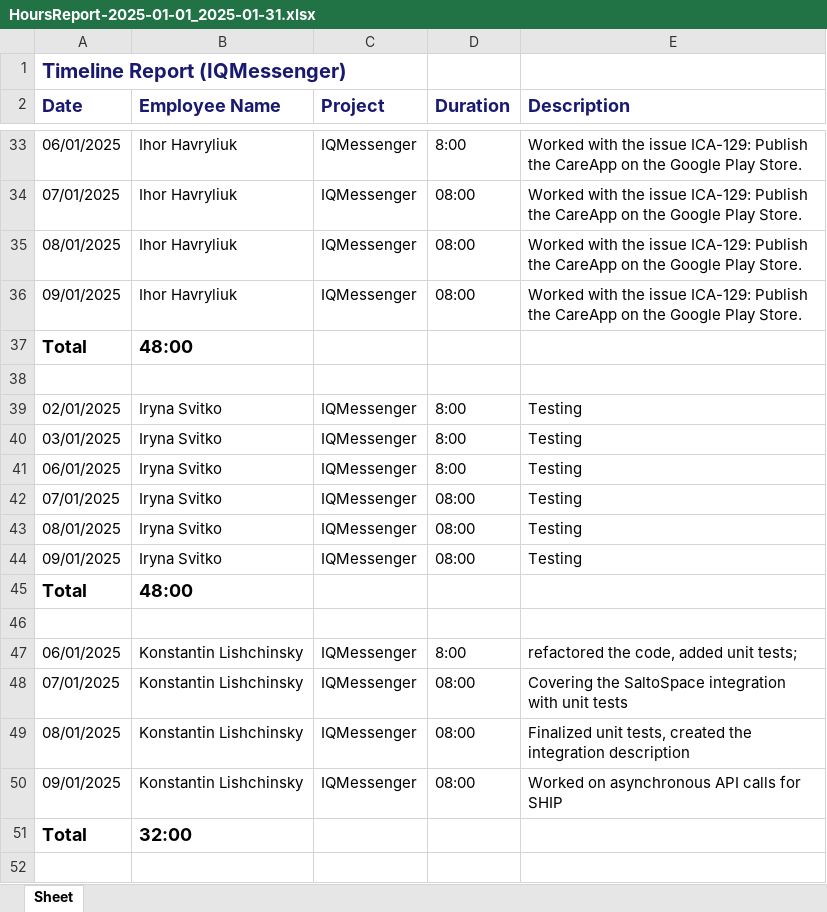
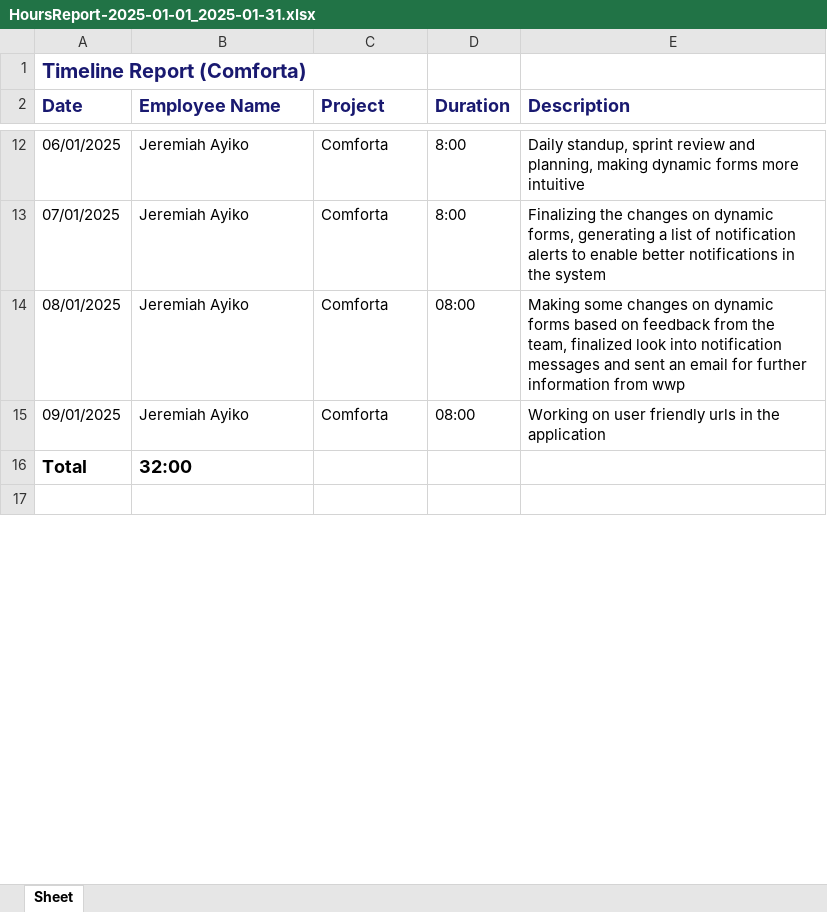
Before and after one commit to samuelitwaru/YTT, an Excel workbook: HoursReport-2025-01-01_2025-01-31.xlsx, sheet Sheet, drawn as a sheet; only a part is shown, gaps mark what is left out; values as stored, in another font and other column widths than the file's, no borders; removed rows and columns are numbered as before the commit, all else as after; the diff covers the shown part only; the diff names each change by its address in the sheet, - before the commit and + after, or states it on an @@ line.

```diff
--- a/HoursReport-2025-01-01_2025-01-31.xlsx (sheet Sheet)
+++ b/HoursReport-2025-01-01_2025-01-31.xlsx (sheet Sheet)
-A1 (Date): Timeline Report (IQMessenger)
+A1 (Date): Timeline Report (Comforta)
-B12:B15 (Employee Name): Ihor Havryliuk
+B12:B15 (Employee Name): Jeremiah Ayiko
-C12:C15 (Project): IQMessenger
+C12:C15 (Project): Comforta
-E12 (Description): Worked with the issue ICA-129: Publish the CareApp on the Google Play Store.
+E12 (Description): Daily standup, sprint review and planning, making dynamic forms more intuitive
-D13 (Duration): 08:00
+D13 (Duration): 8:00
-E13 (Description): Worked with the issue ICA-129: Publish the CareApp on the Google Play Store.
+E13 (Description): Finalizing the changes on dynamic forms, generating a list of notification alerts to enable better notifications in the system
-E14 (Description): Worked with the issue ICA-129: Publish the CareApp on the Google Play Store.
+E14 (Description): Making some changes on dynamic forms based on feedback from the team, finalized look into notification messages and sent an email for further information from wwp
-E15 (Description): Worked with the issue ICA-129: Publish the CareApp on the Google Play Store.
+E15 (Description): Working on user friendly urls in the application
-row 37: Total | 48:00
-row 38: (empty)
-row 39: 02/01/2025 | Iryna Svitko | IQMessenger | 8:00 | Testing
-row 40: 03/01/2025 | Iryna Svitko | IQMessenger | 8:00 | Testing
-row 41: 06/01/2025 | Iryna Svitko | IQMessenger | 8:00 | Testing
-row 42: 07/01/2025 | Iryna Svitko | IQMessenger | 08:00 | Testing
-row 43: 08/01/2025 | Iryna Svitko | IQMessenger | 08:00 | Testing
-row 44: 09/01/2025 | Iryna Svitko | IQMessenger | 08:00 | Testing
-row 45: Total | 48:00
-row 46: (empty)
-row 47: 06/01/2025 | Konstantin Lishchinsky | IQMessenger | 8:00 | refactored the code, added unit tests;
-row 48: 07/01/2025 | Konstantin Lishchinsky | IQMessenger | 08:00 | Covering the SaltoSpace integration with unit tests
-row 49: 08/01/2025 | Konstantin Lishchinsky | IQMessenger | 08:00 | Finalized unit tests, created the integration description
-row 50: 09/01/2025 | Konstantin Lishchinsky | IQMessenger | 08:00 | Worked on asynchronous API calls for SHIP
```
Also changed, not shown: 4 added rows, 105 removed rows and 56 edited cells elsewhere in this sheet, 57 other files.
